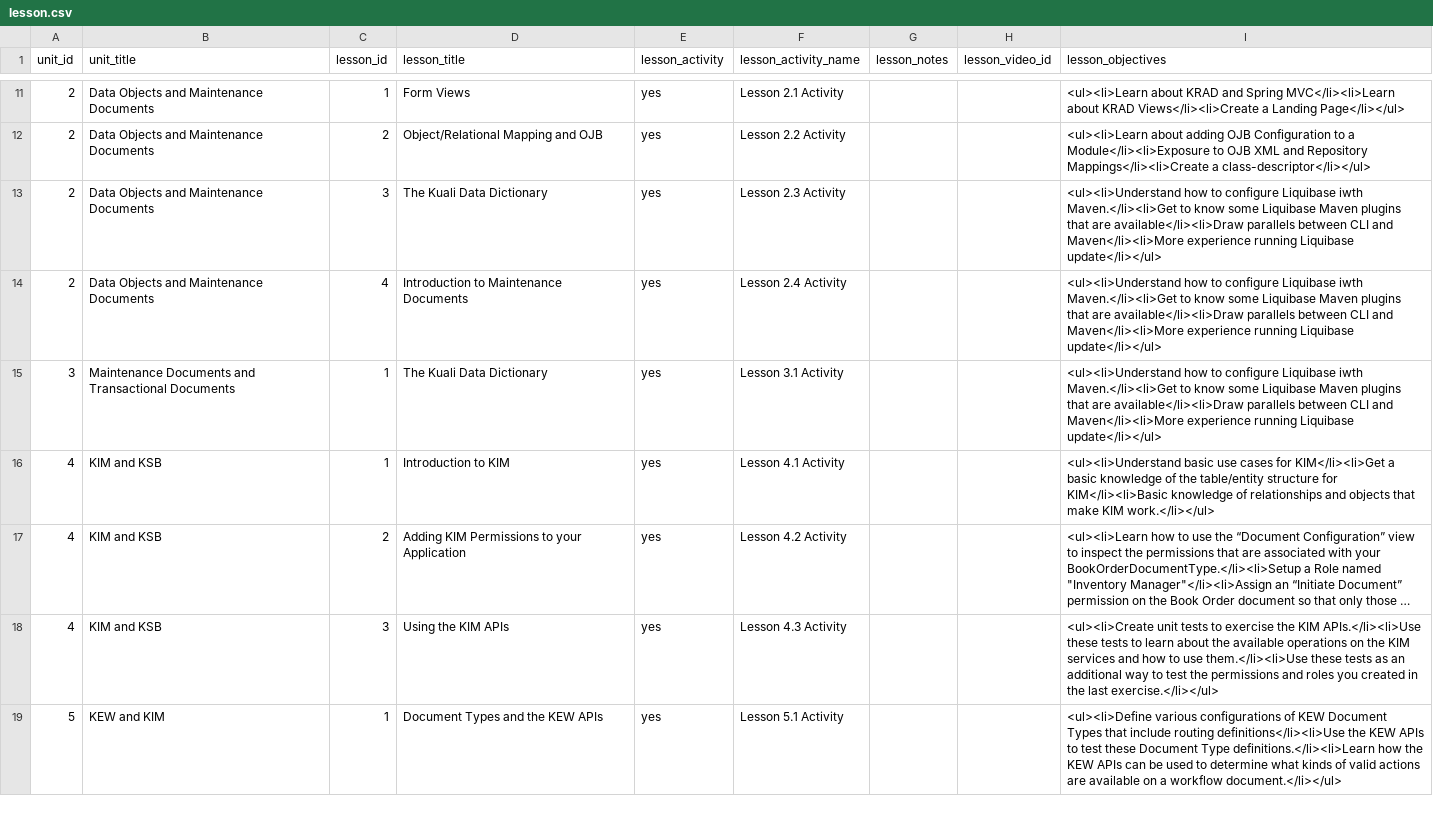
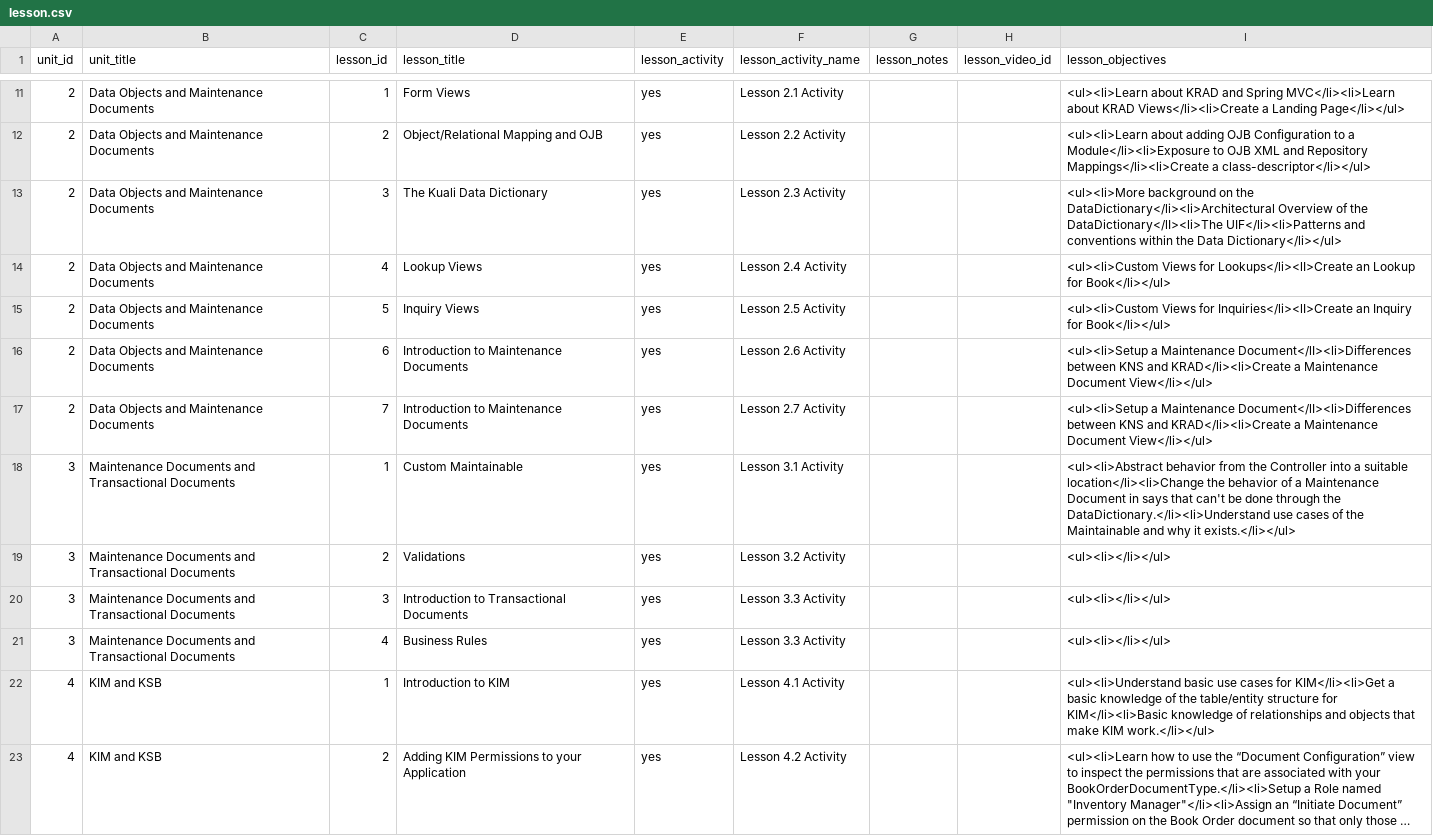
Before and after one commit to leo-at-rsmart/shiny-octo-batman, a CSV file: data/lesson.csv, drawn as a sheet; only a part is shown, gaps mark what is left out; the shorter side is filled out with more unchanged rows; long unchanged cells end in ….

Commit message:
Adding lessons and slides for Lookups.

```diff
--- a/data/lesson.csv
+++ b/data/lesson.csv
@@ -12,5 +12,11 @@ unit_id,unit_title,lesson_id,lesson_title,lesson_activity,lesson_activity_name,l
 2,Data Objects and Maintenance Documents,2,Object/Relational Mapping and OJB,yes,Lesson 2.2 Activity,,,<ul><li>Learn about adding OJB Configuration to a Module</li><li>Exposure to OJB XML and Repository Mappings</li><li>Create a class-descriptor</li></ul>
-2,Data Objects and Maintenance Documents,3,The Kuali Data Dictionary,yes,Lesson 2.3 Activity,,,<ul><li>Understand how to configure Liquibase iwth Maven.</li><li>Get to know some Liquibase Maven plugins that are available</li><li>Draw parallels between CLI and Maven</li><li>More experience running Liquibase update</li></ul>
-2,Data Objects and Maintenance Documents,4,Introduction to Maintenance Documents,yes,Lesson 2.4 Activity,,,<ul><li>Understand how to configure Liquibase iwth Maven.</li><li>Get to know some Liquibase Maven plugins that are available</li><li>Draw parallels between CLI and Maven</li><li>More experience running Liquibase update</li></ul>
-3,Maintenance Documents and Transactional Documents,1,The Kuali Data Dictionary,yes,Lesson 3.1 Activity,,,<ul><li>Understand how to configure Liquibase iwth Maven.</li><li>Get to know some Liquibase Maven plugins that are available</li><li>Draw parallels between CLI and Maven</li><li>More experience running Liquibase update</li></ul>
+2,Data Objects and Maintenance Documents,3,The Kuali Data Dictionary,yes,Lesson 2.3 Activity,,,<ul><li>More background on the DataDictionary</li><li>Architectural Overview of the DataDictionary</lI><li>The UIF</li><li>Patterns and conventions within the Data Dictionary</li></ul>
+2,Data Objects and Maintenance Documents,4,Lookup Views,yes,Lesson 2.4 Activity,,,<ul><li>Custom Views for Lookups</li><lI>Create an Lookup for Book</li></ul>
+2,Data Objects and Maintenance Documents,5,Inquiry Views,yes,Lesson 2.5 Activity,,,<ul><li>Custom Views for Inquiries</li><lI>Create an Inquiry for Book</li></ul>
+2,Data Objects and Maintenance Documents,6,Introduction to Maintenance Documents,yes,Lesson 2.6 Activity,,,<ul><li>Setup a Maintenance Document</lI><li>Differences between KNS and KRAD</li><li>Create a Maintenance Document View</li></ul>
+2,Data Objects and Maintenance Documents,7,Introduction to Maintenance Documents,yes,Lesson 2.7 Activity,,,<ul><li>Setup a Maintenance Document</lI><li>Differences between KNS and KRAD</li><li>Create a Maintenance Document View</li></ul>
+3,Maintenance Documents and Transactional Documents,1,Custom Maintainable,yes,Lesson 3.1 Activity,,,<ul><li>Abstract behavior from the Controller into a suitable location</li><li>Change the behavior of a Maintenance Document in says that can't be done through the DataDictionary.</li><li>Understand use cases of the Maintainable and why it exists.</li></ul>
+3,Maintenance Documents and Transactional Documents,2,Validations,yes,Lesson 3.2 Activity,,,<ul><li></li></ul>
+3,Maintenance Documents and Transactional Documents,3,Introduction to Transactional Documents,yes,Lesson 3.3 Activity,,,<ul><li></li></ul>
+3,Maintenance Documents and Transactional Documents,4,Business Rules,yes,Lesson 3.3 Activity,,,<ul><li></li></ul>
 4,KIM and KSB,1,Introduction to KIM,yes,Lesson 4.1 Activity,,,<ul><li>Understand basic use cases for KIM</li><li>Get a basic knowledge of the table/entity structure for KIM</li><li>Basic knowledge of relationships and objects that make KIM work.</li></ul>
```
Also changed, not shown: data/unit.csv, 6 other files.
